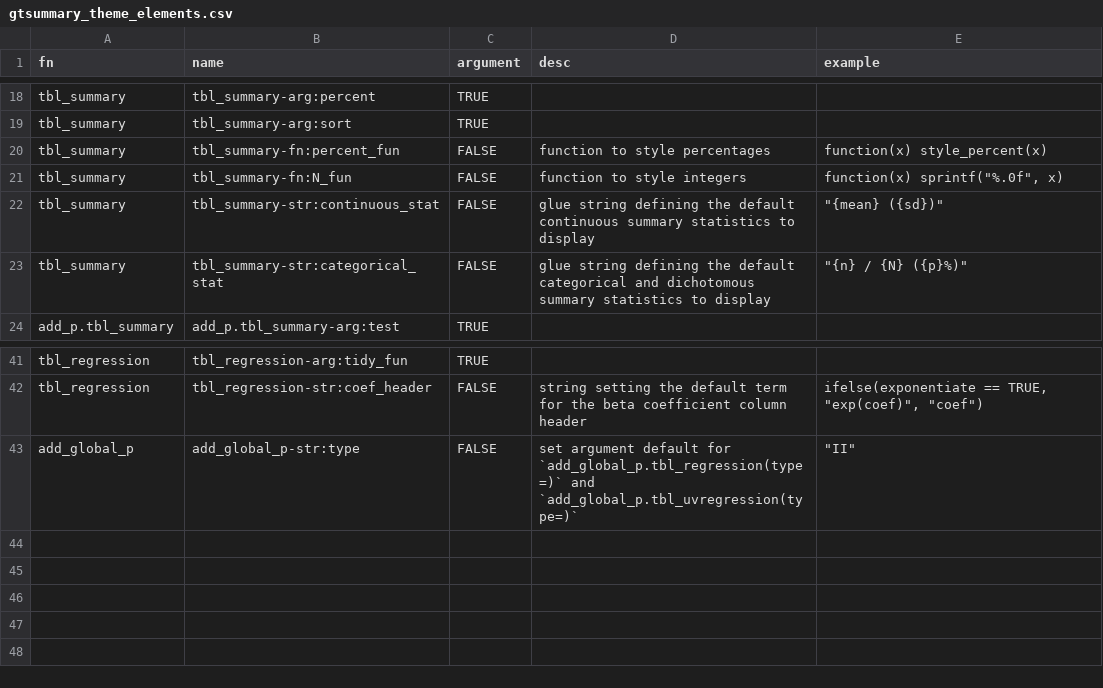
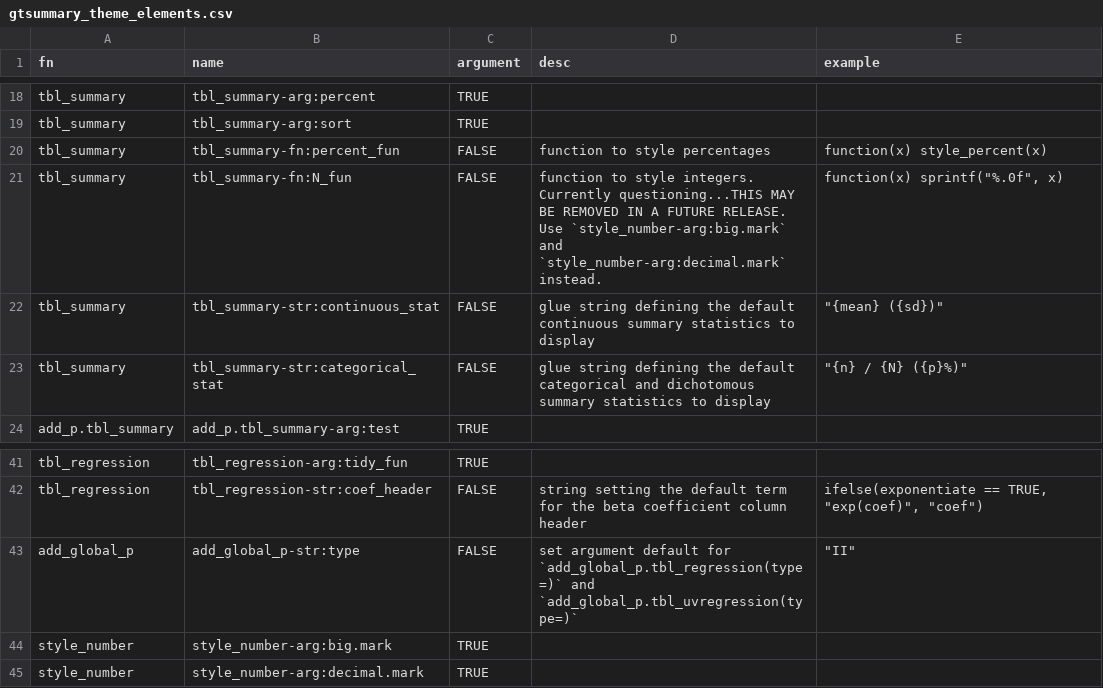
Before and after one commit to ddsjoberg/gtsummary, a CSV file: data-raw/gtsummary_theme_elements.csv, drawn as a sheet; only a part is shown, gaps mark what is left out.

Commit message:
added style_number function

```diff
--- a/data-raw/gtsummary_theme_elements.csv
+++ b/data-raw/gtsummary_theme_elements.csv
@@ -20,3 +20,3 @@ tbl_summary,tbl_summary-arg:sort,TRUE,,
 tbl_summary,tbl_summary-fn:percent_fun,FALSE,function to style percentages,function(x) style_percent(x)
-tbl_summary,tbl_summary-fn:N_fun,FALSE,function to style integers,"function(x) sprintf(""%.0f"", x)"
+tbl_summary,tbl_summary-fn:N_fun,FALSE,function to style integers. Currently questioning...THIS MAY BE REMOVED IN A FUTURE RELEASE. Use `style_number-arg:big.mark` and `style_number-arg:decimal.mark` instead.,"function(x) sprintf(""%.0f"", x)"
 tbl_summary,tbl_summary-str:continuous_stat,FALSE,glue string defining the default continuous summary statistics to display,"""{mean} ({sd})"""
@@ -43 +43,3 @@ tbl_regression,tbl_regression-str:coef_header,FALSE,string setting the default t
 add_global_p,add_global_p-str:type,FALSE,set argument default for `add_global_p.tbl_regression(type=)` and `add_global_p.tbl_uvregression(type=)`,"""II"""
+style_number,style_number-arg:big.mark,TRUE,,
+style_number,style_number-arg:decimal.mark,TRUE,,
```
Also changed, not shown: 3 other files.
